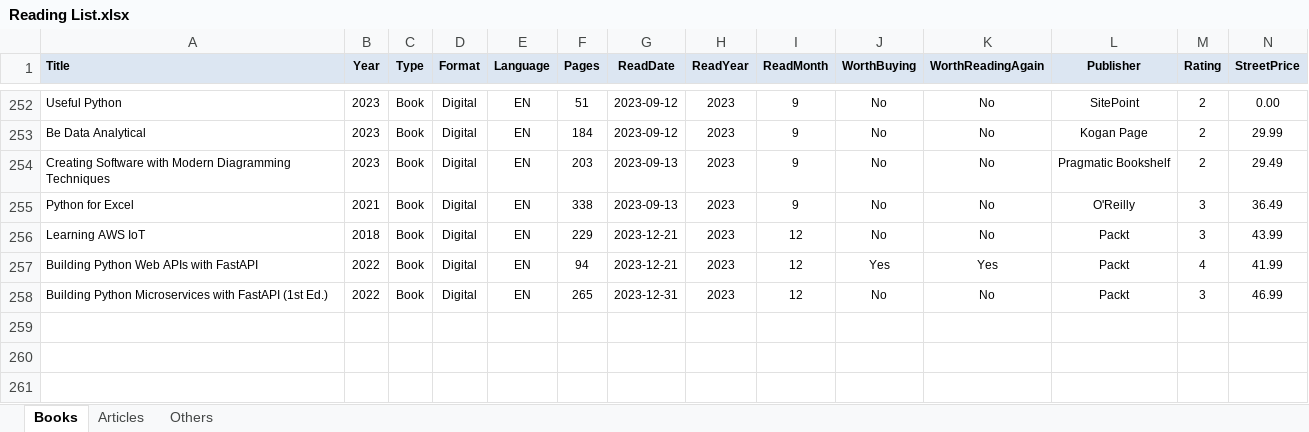
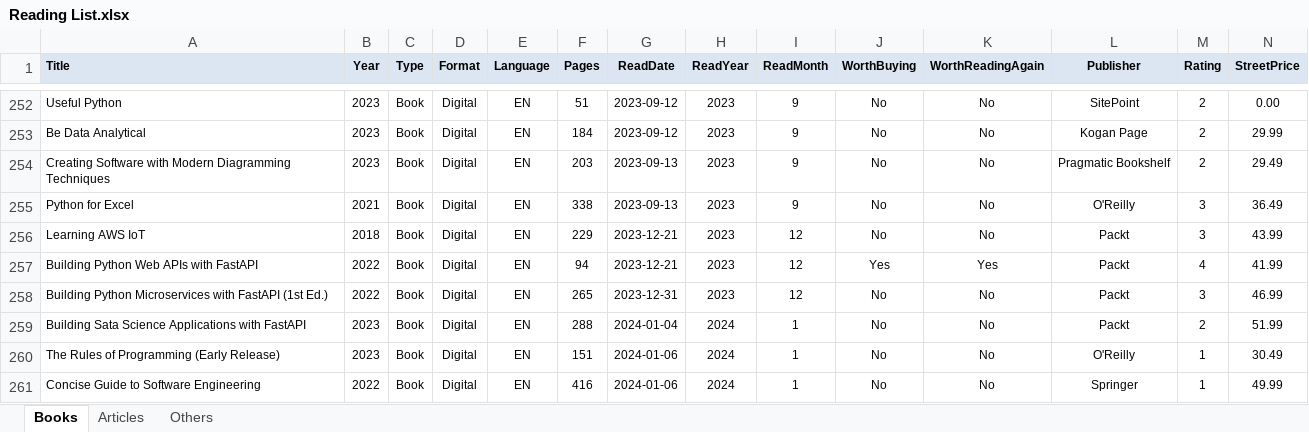
Before and after one commit to numbworks/nwreadinglist, an Excel workbook: data/Reading List.xlsx, sheet Books, drawn as a sheet; only a part is shown, gaps mark what is left out; values as stored, in another font and other column widths than the file's, no borders; rows hold the shown columns only; the diff names each change by its address in the sheet, - before the commit and + after, or states it on an @@ line.

Commit message:
Reading List*: update 08.01.2024.

```diff
--- a/data/Reading List.xlsx (sheet Books)
+++ b/data/Reading List.xlsx (sheet Books)
+row 259: Building Sata Science Applications with FastAPI | 2023 | Book | Digital | EN | 288 | 2024-01-04 | 2024 | 1 | No | No | Packt | 2 | 51.99
+row 260: The Rules of Programming (Early Release) | 2023 | Book | Digital | EN | 151 | 2024-01-06 | 2024 | 1 | No | No | O'Reilly | 1 | 30.49
+row 261: Concise Guide to Software Engineering | 2022 | Book | Digital | EN | 416 | 2024-01-06 | 2024 | 1 | No | No | Springer | 1 | 49.99
```
